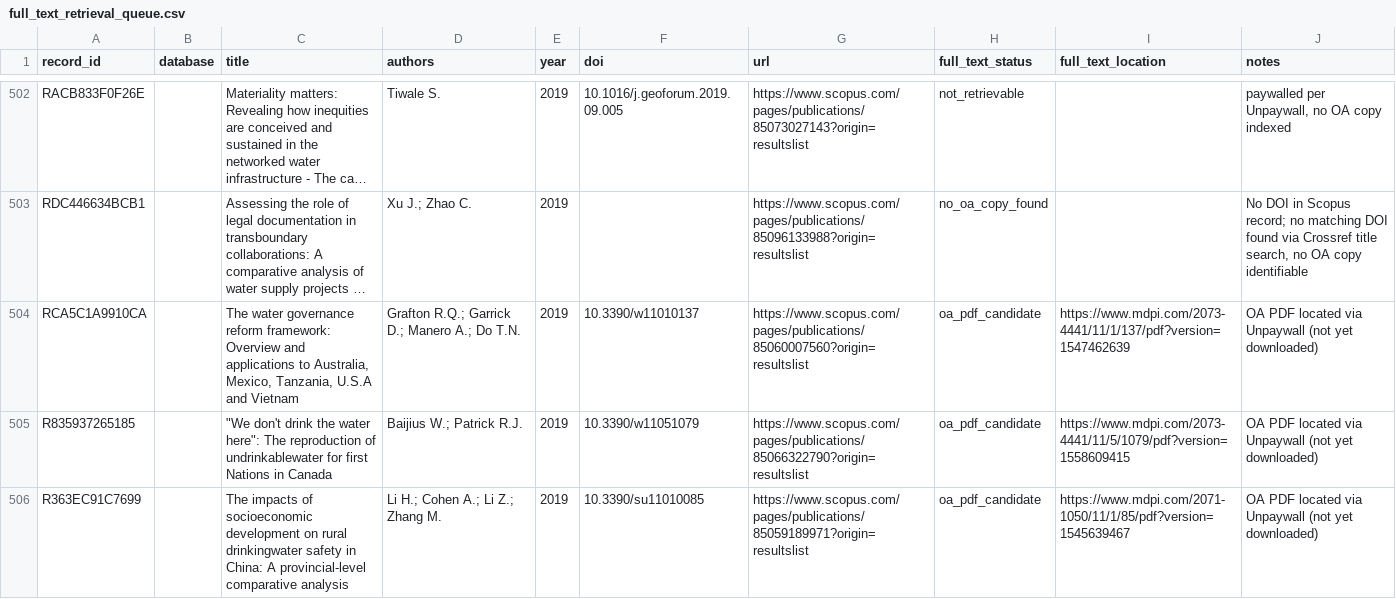
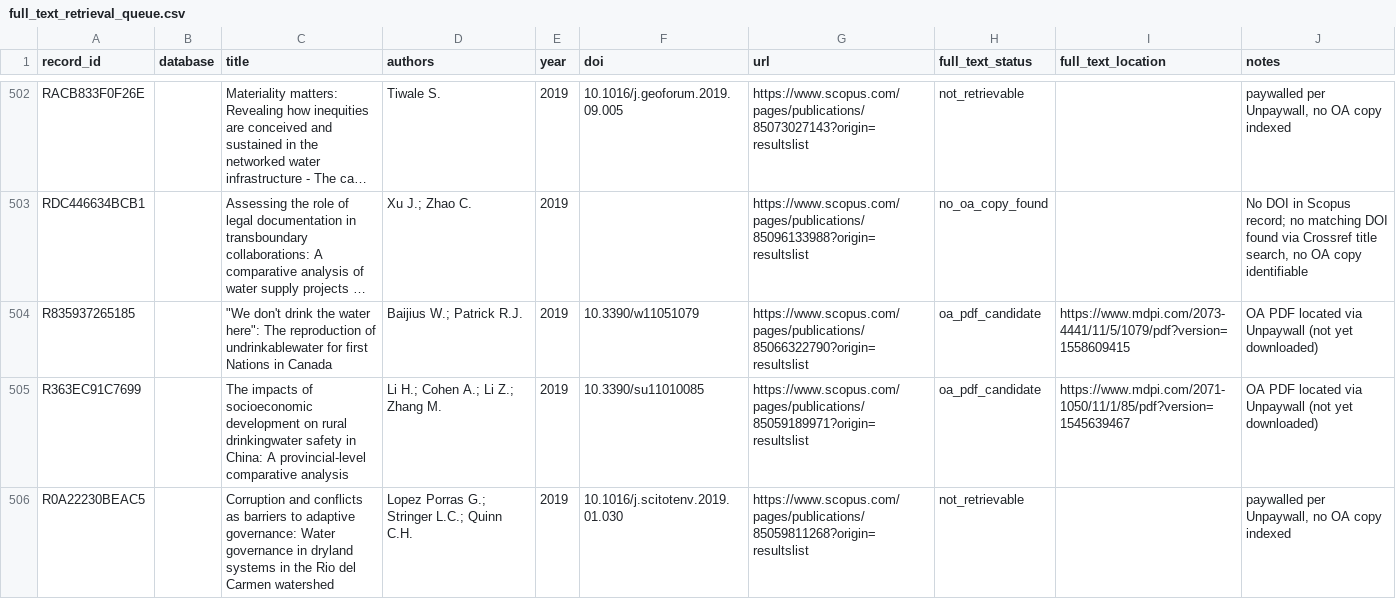
Before and after one commit to jrklaus8/water-law-dataset, a CSV file: legal-last-mile-systematic-review/02_screening/full_text/full_text_retrieval_queue.csv, drawn as a sheet; only a part is shown, gaps mark what is left out; the shorter side is filled out with more unchanged rows; long unchanged cells end in …; the diff covers the shown part only; the diff names each change by its address in the sheet, - before the commit and + after, or states it on an @@ line.

```diff
--- a/legal-last-mile-systematic-review/02_screening/full_text/full_text_retrieval_queue.csv
+++ b/legal-last-mile-systematic-review/02_screening/full_text/full_text_retrieval_queue.csv
-row 504: RCA5C1A9910CA |  | The water governance reform framework: Overview and applications to Australia, Mexico, Tanzania, U.S.A and Vietnam | Grafton R.Q.; Garrick D.; Manero A.; Do T.N. | 2019 | 10.3390/w11010137 | https://www.scopus.com/pages/publications/85060007560?origin=resultslist | oa_pdf_candidate | https://www.mdpi.com/2073-4441/11/1/137/pdf?version=1547462639 | OA PDF located via Unpaywall (not yet downloaded)
```
Also changed, not shown: 9 removed rows elsewhere in this file, legal-last-mile-systematic-review/02_screening/exclusion_log/exclusion_log.csv, legal-last-mile-systematic-review/05_analysis/descriptive/evidence_map.csv, 7 other files.
